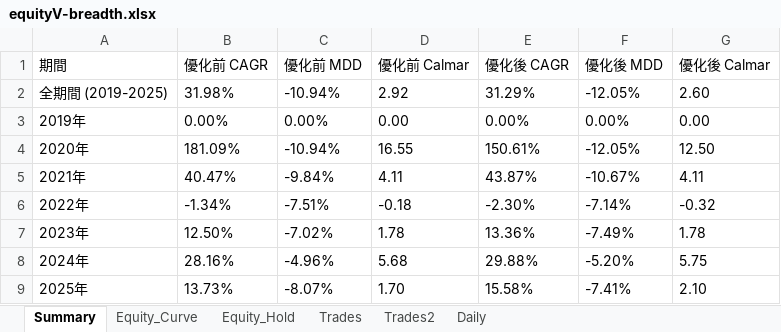
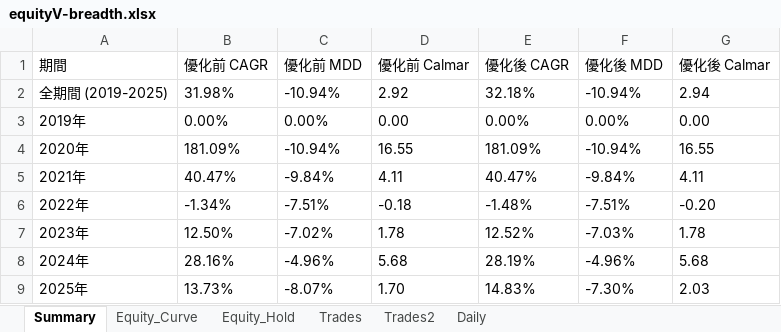
Before and after one commit to lij1017-cmd/main, an Excel workbook: equityV-breadth.xlsx, sheet Summary, drawn as a sheet; values as stored, in another font and other column widths than the file's, no borders; the diff names each change by its address in the sheet, - before the commit and + after, or states it on an @@ line.

```diff
--- a/equityV-breadth.xlsx (sheet Summary)
+++ b/equityV-breadth.xlsx (sheet Summary)
-E2 (優化後 CAGR): 31.29%
+E2 (優化後 CAGR): 32.18%
-F2 (優化後 MDD): -12.05%
+F2 (優化後 MDD): -10.94%
-G2 (優化後 Calmar): 2.60
+G2 (優化後 Calmar): 2.94
-E4 (優化後 CAGR): 150.61%
+E4 (優化後 CAGR): 181.09%
-F4 (優化後 MDD): -12.05%
+F4 (優化後 MDD): -10.94%
-G4 (優化後 Calmar): 12.50
+G4 (優化後 Calmar): 16.55
-E5 (優化後 CAGR): 43.87%
+E5 (優化後 CAGR): 40.47%
-F5 (優化後 MDD): -10.67%
+F5 (優化後 MDD): -9.84%
-E6 (優化後 CAGR): -2.30%
+E6 (優化後 CAGR): -1.48%
-F6 (優化後 MDD): -7.14%
+F6 (優化後 MDD): -7.51%
-G6 (優化後 Calmar): -0.32
+G6 (優化後 Calmar): -0.20
-E7 (優化後 CAGR): 13.36%
+E7 (優化後 CAGR): 12.52%
-F7 (優化後 MDD): -7.49%
+F7 (優化後 MDD): -7.03%
-E8 (優化後 CAGR): 29.88%
+E8 (優化後 CAGR): 28.19%
-F8 (優化後 MDD): -5.20%
+F8 (優化後 MDD): -4.96%
-G8 (優化後 Calmar): 5.75
+G8 (優化後 Calmar): 5.68
-E9 (優化後 CAGR): 15.58%
+E9 (優化後 CAGR): 14.83%
-F9 (優化後 MDD): -7.41%
+F9 (優化後 MDD): -7.30%
-G9 (優化後 Calmar): 2.10
+G9 (優化後 Calmar): 2.03
```
Also changed, not shown: sheet Equity_Hold, sheet Equity_Curve, sheet Daily, sheet Trades, sheet Trades2, charts or pictures, 5 other files.
